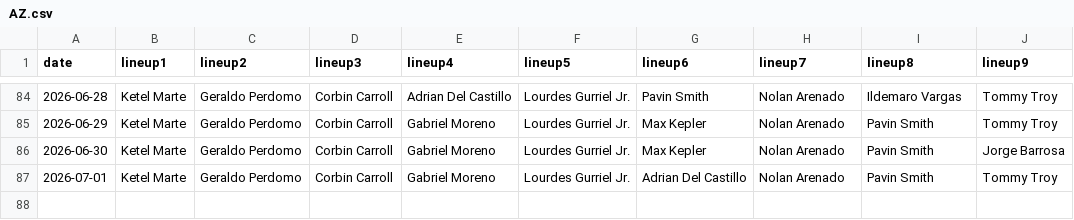
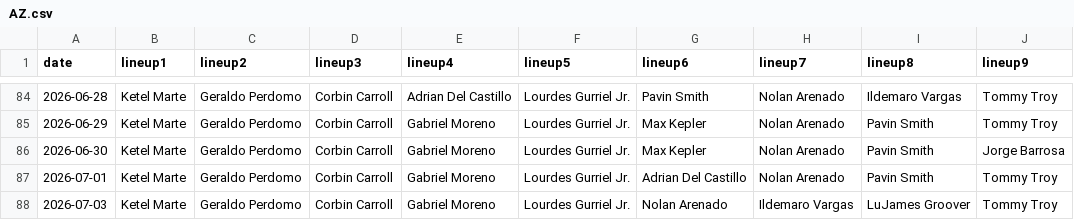
Before and after one commit to fantasy-toolz/batting-order, a CSV file: data/2026/AZ.csv, drawn as a sheet; only a part is shown, gaps mark what is left out.

```diff
--- a/data/2026/AZ.csv
+++ b/data/2026/AZ.csv
@@ -87 +87,2 @@ date,lineup1,lineup2,lineup3,lineup4,lineup5,lineup6,lineup7,lineup8,lineup9,
 2026-07-01, Ketel Marte, Geraldo Perdomo, Corbin Carroll, Gabriel Moreno, Lourdes Gurriel Jr., Adrian Del Castillo, Nolan Arenado, Pavin Smith, Tommy Troy,
+2026-07-03, Ketel Marte, Geraldo Perdomo, Corbin Carroll, Gabriel Moreno, Lourdes Gurriel Jr., Nolan Arenado, Ildemaro Vargas, LuJames Groover, Tommy Troy,
```
Also changed, not shown: data/2026/BAL.csv, data/2026/CWS.csv, 27 other files.
